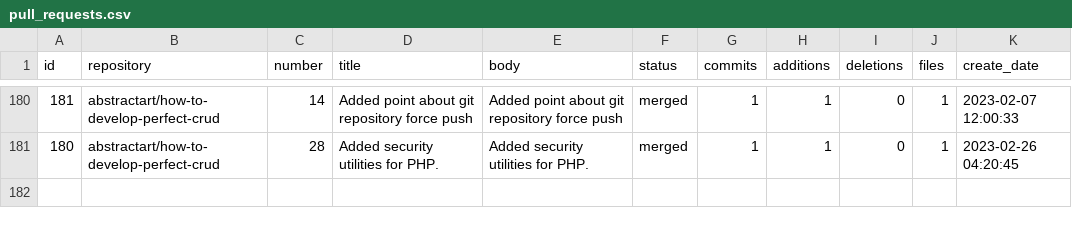
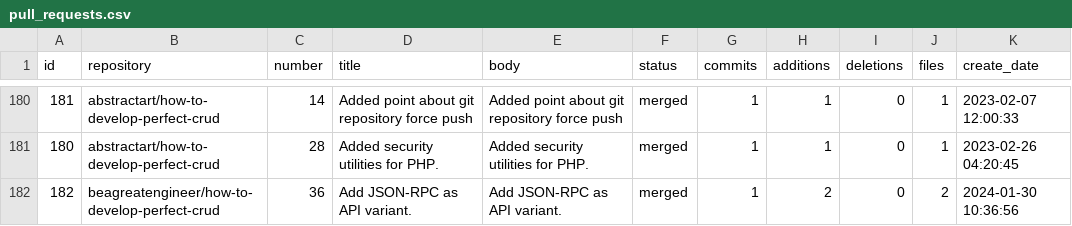
Before and after one commit to corpsee/corpsee-site, a CSV file: data/pull_requests.csv, drawn as a sheet; only a part is shown, gaps mark what is left out; the diff names each change by its address in the sheet, - before the commit and + after, or states it on an @@ line.

Commit message:
Update dumps.

```diff
--- a/data/pull_requests.csv
+++ b/data/pull_requests.csv
+row 182: 182 | beagreatengineer/how-to-develop-perfect-crud | 36 | Add JSON-RPC as API variant. | Add JSON-RPC as API variant. | merged | 1 | 2 | 0 | 2 | 2024-01-30 10:36:56
```
